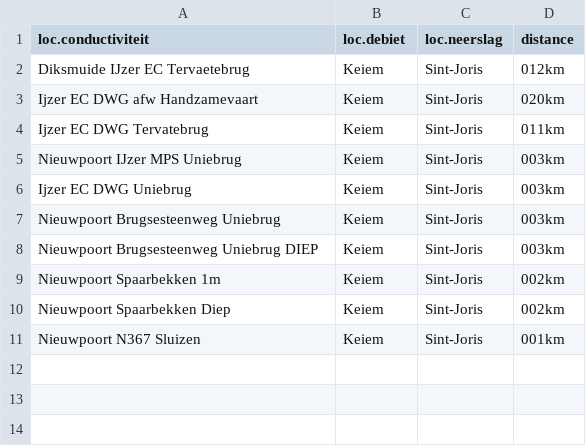
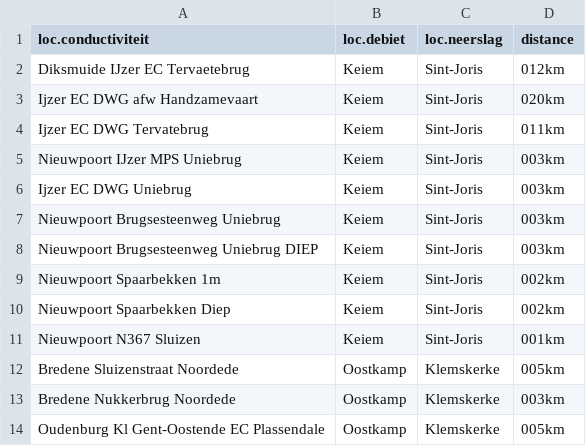
Before and after one commit to inbo/aangepast-spuibeheer, a CSV file: data/metadata/link_conductiviteit_debiet_neerslag.csv, drawn as a sheet.

Commit message:
add KGo en NE

```diff
--- a/data/metadata/link_conductiviteit_debiet_neerslag.csv
+++ b/data/metadata/link_conductiviteit_debiet_neerslag.csv
@@ -11 +11,4 @@ Nieuwpoort Spaarbekken Diep;Keiem;Sint-Joris;002km
 Nieuwpoort N367 Sluizen;Keiem;Sint-Joris;001km
+Bredene Sluizenstraat Noordede;Oostkamp;Klemskerke;005km
+Bredene Nukkerbrug Noordede;Oostkamp;Klemskerke;003km
+Oudenburg Kl Gent-Oostende EC Plassendale;Oostkamp;Klemskerke;005km
```
